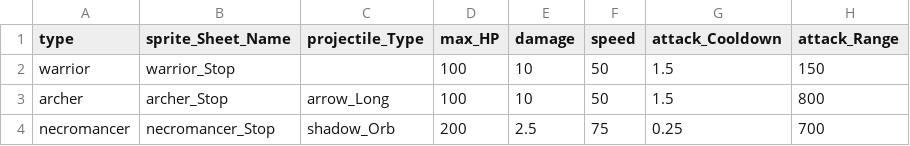
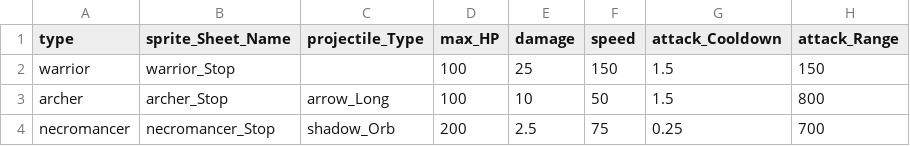
Before and after one commit to BlueEchoV/Castle-Arcade-Game, a CSV file: data/Unit_Data.csv, drawn as a sheet.

Commit message:
Handles are now working properly. Did a lot of other refactoring to get the game_Data allocation working.

```diff
--- a/data/Unit_Data.csv
+++ b/data/Unit_Data.csv
@@ -1,3 +1,3 @@
 type,sprite_Sheet_Name,projectile_Type,max_HP,damage,speed,attack_Cooldown,attack_Range
-warrior,warrior_Stop,,100,10,50,1.5,150
+warrior,warrior_Stop,,100,25,150,1.5,150
 archer,archer_Stop,arrow_Long,100,10,50,1.5,800
```
Also changed, not shown: 6 other files.
